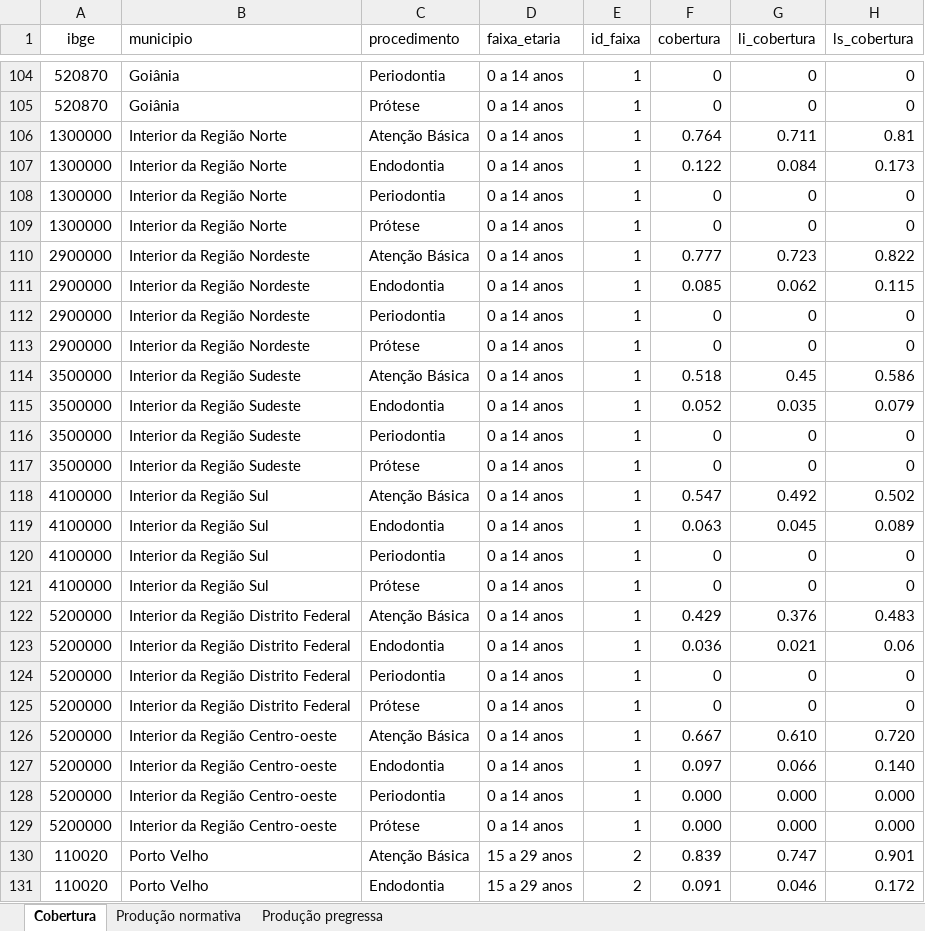
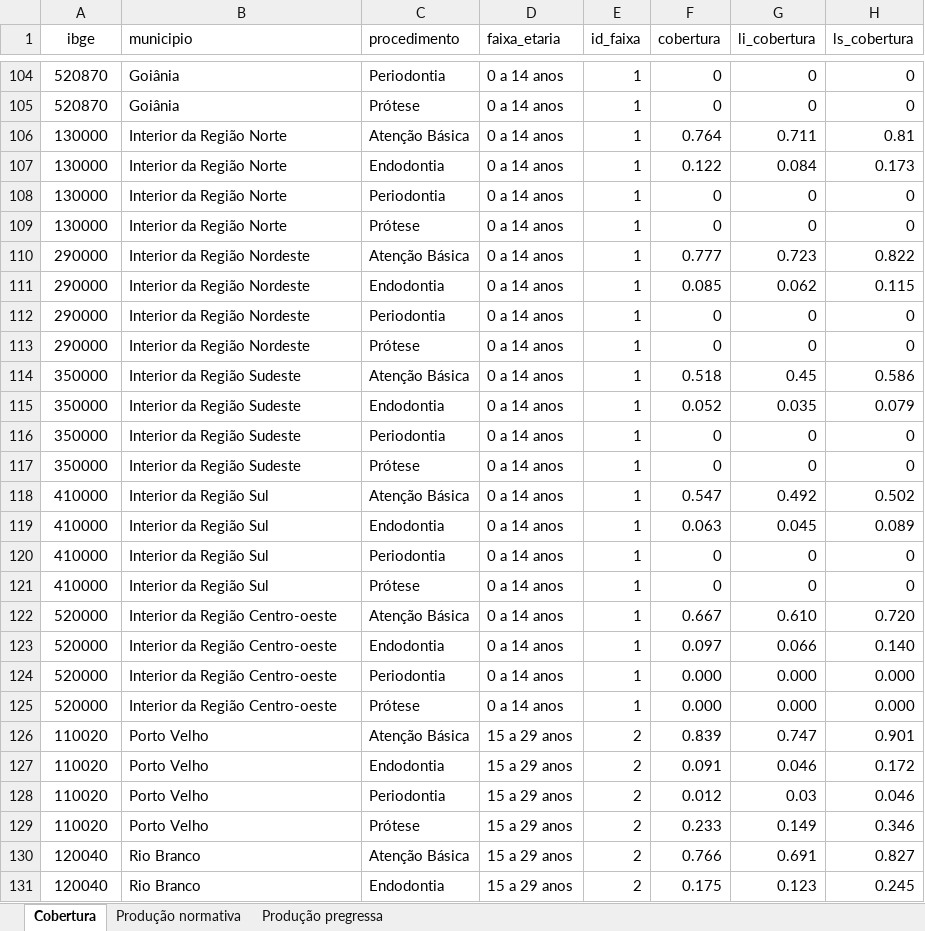
Before and after one commit to danielppagotto/saude_bucal, an Excel workbook: 01_dados/cobertura sb.xlsx, sheet Cobertura, drawn as a sheet; only a part is shown, gaps mark what is left out; the shorter side is filled out with more unchanged rows; values as stored, in another font and other column widths than the file's, no borders; removed rows and columns are numbered as before the commit, all else as after; the diff covers the shown part only; the diff names each change by its address in the sheet, - before the commit and + after, or states it on an @@ line.

```diff
--- a/01_dados/cobertura sb.xlsx (sheet Cobertura)
+++ b/01_dados/cobertura sb.xlsx (sheet Cobertura)
-A106:A109 (ibge): 1300000
+A106:A109 (ibge): 130000
-A110:A113 (ibge): 2900000
+A110:A113 (ibge): 290000
-A114:A117 (ibge): 3500000
+A114:A117 (ibge): 350000
-A118:A121 (ibge): 4100000
+A118:A121 (ibge): 410000
-row 122: 5200000 | Interior da Região Distrito Federal | Atenção Básica | 0 a 14 anos | 1 | 0.429 | 0.376 | 0.483
-row 123: 5200000 | Interior da Região Distrito Federal | Endodontia | 0 a 14 anos | 1 | 0.036 | 0.021 | 0.06
-row 124: 5200000 | Interior da Região Distrito Federal | Periodontia | 0 a 14 anos | 1 | 0 | 0 | 0
-row 125: 5200000 | Interior da Região Distrito Federal | Prótese | 0 a 14 anos | 1 | 0 | 0 | 0
-A122:A125 (ibge): 5200000
+A122:A125 (ibge): 520000
```
Also changed, not shown: 12 removed rows and 60 edited cells elsewhere in this sheet, 1 other file.
